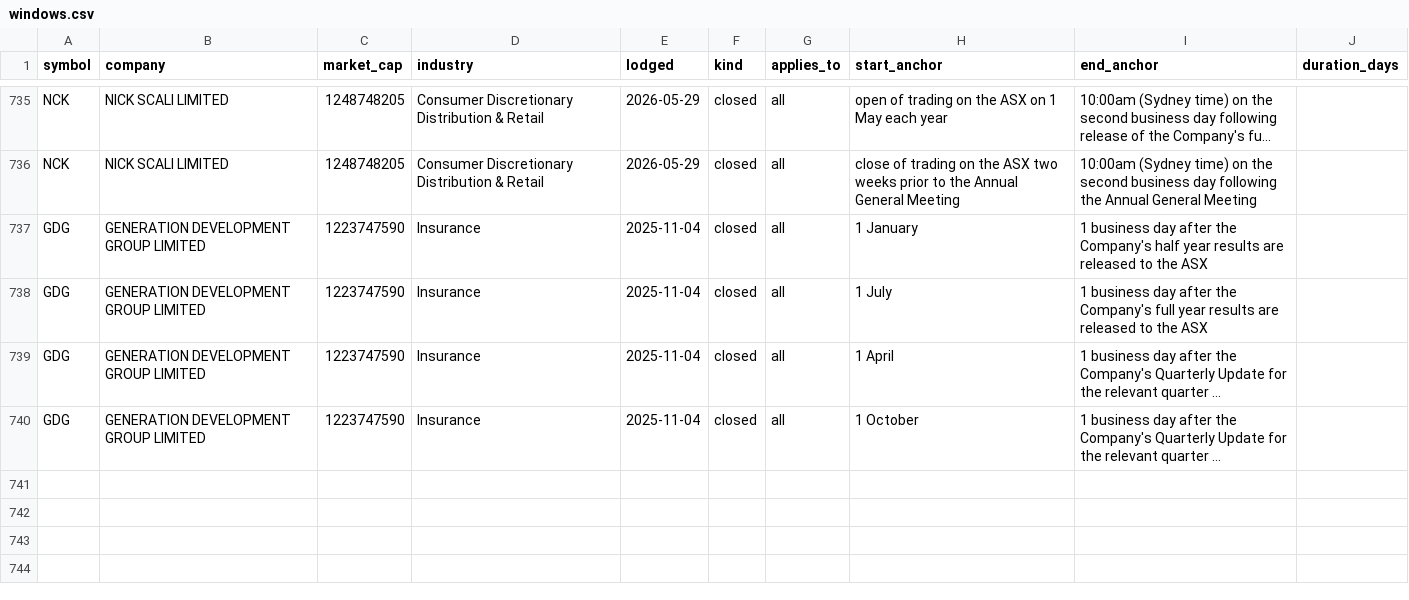
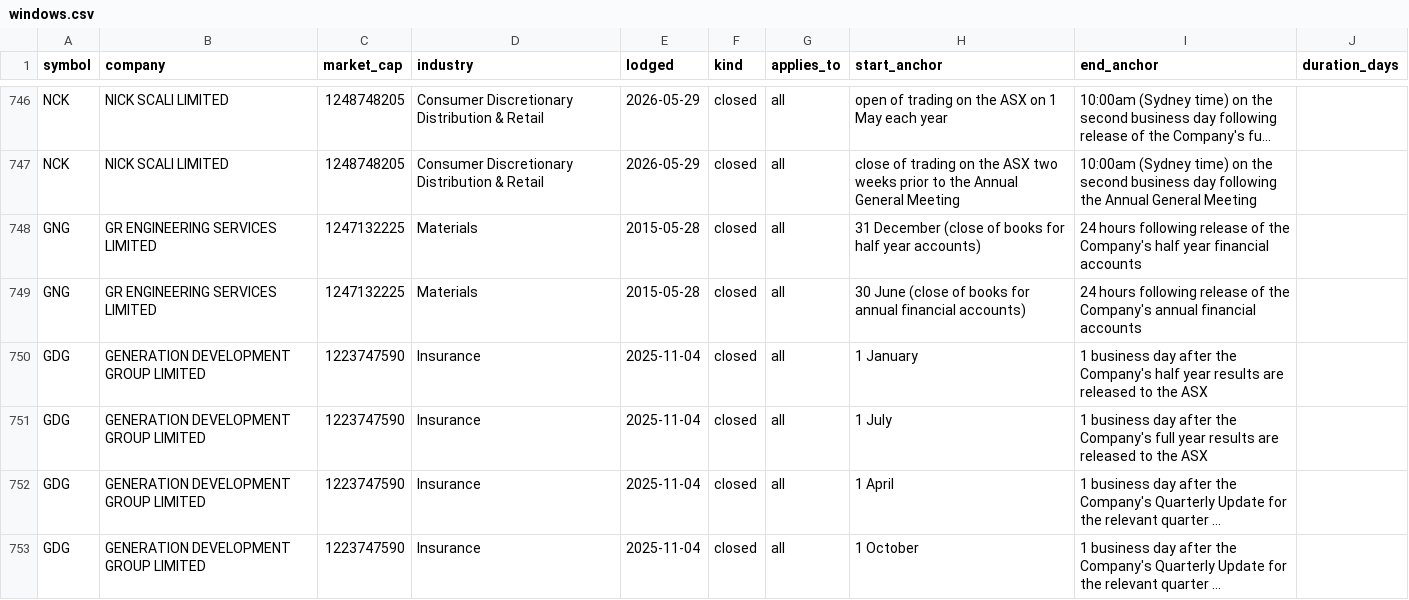
Before and after one commit to Lachlan1478/asx-trading-policies, a CSV file: data/tables/windows.csv, drawn as a sheet; only a part is shown, gaps mark what is left out; long unchanged cells end in …; the diff covers the shown part only; the diff names each change by its address in the sheet, - before the commit and + after, or states it on an @@ line.

```diff
--- a/data/tables/windows.csv
+++ b/data/tables/windows.csv
+row 748: GNG | GR ENGINEERING SERVICES LIMITED | 1247132225 | Materials | 2015-05-28 | closed | all | 31 December (close of books for half year accounts) | 24 hours following release of the Company's half year financial accounts
+row 749: GNG | GR ENGINEERING SERVICES LIMITED | 1247132225 | Materials | 2015-05-28 | closed | all | 30 June (close of books for annual financial accounts) | 24 hours following release of the Company's annual financial accounts
```
Also changed, not shown: 14 added rows elsewhere in this file, data/tables/collar.csv, 10 other files.
